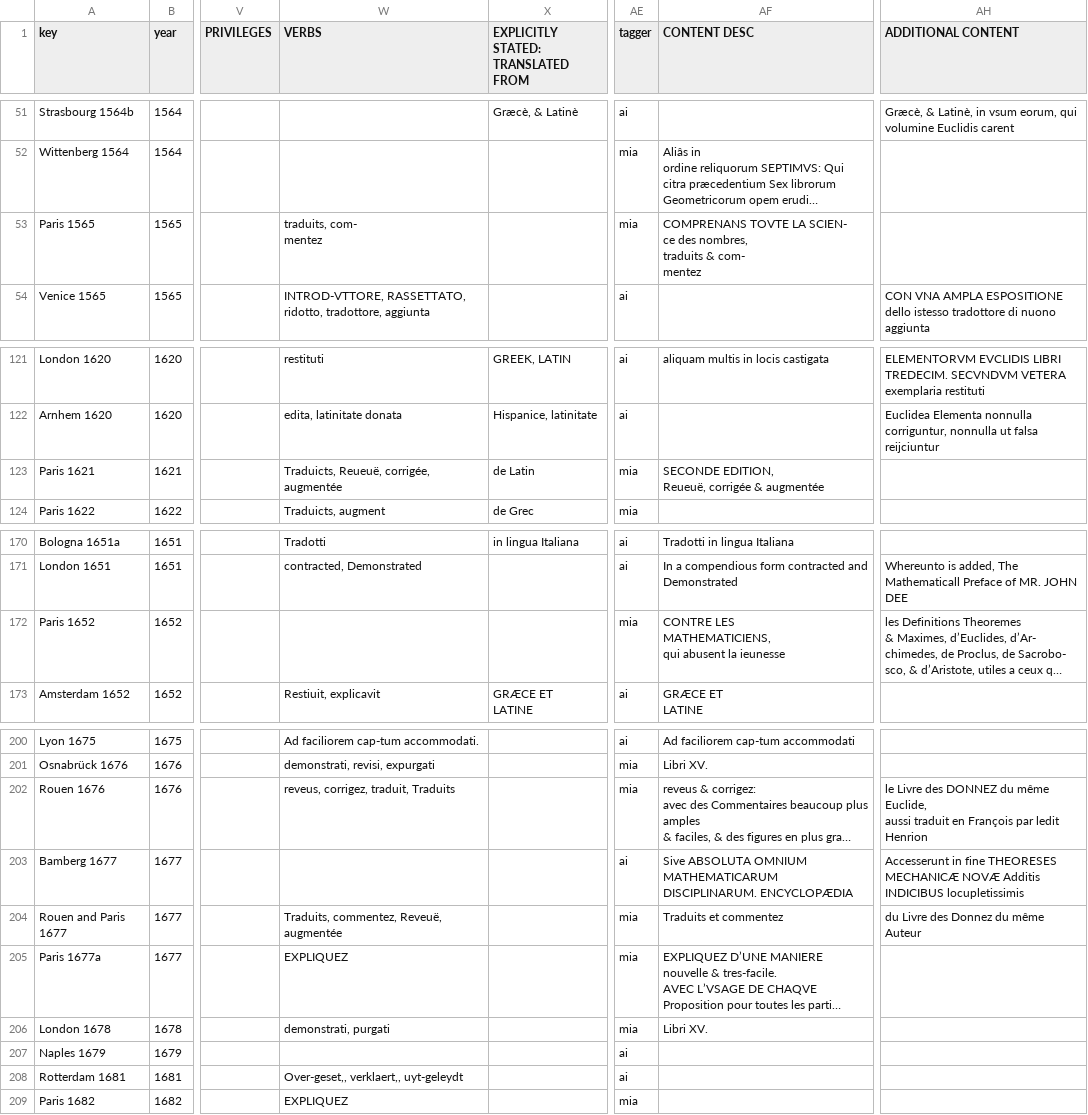
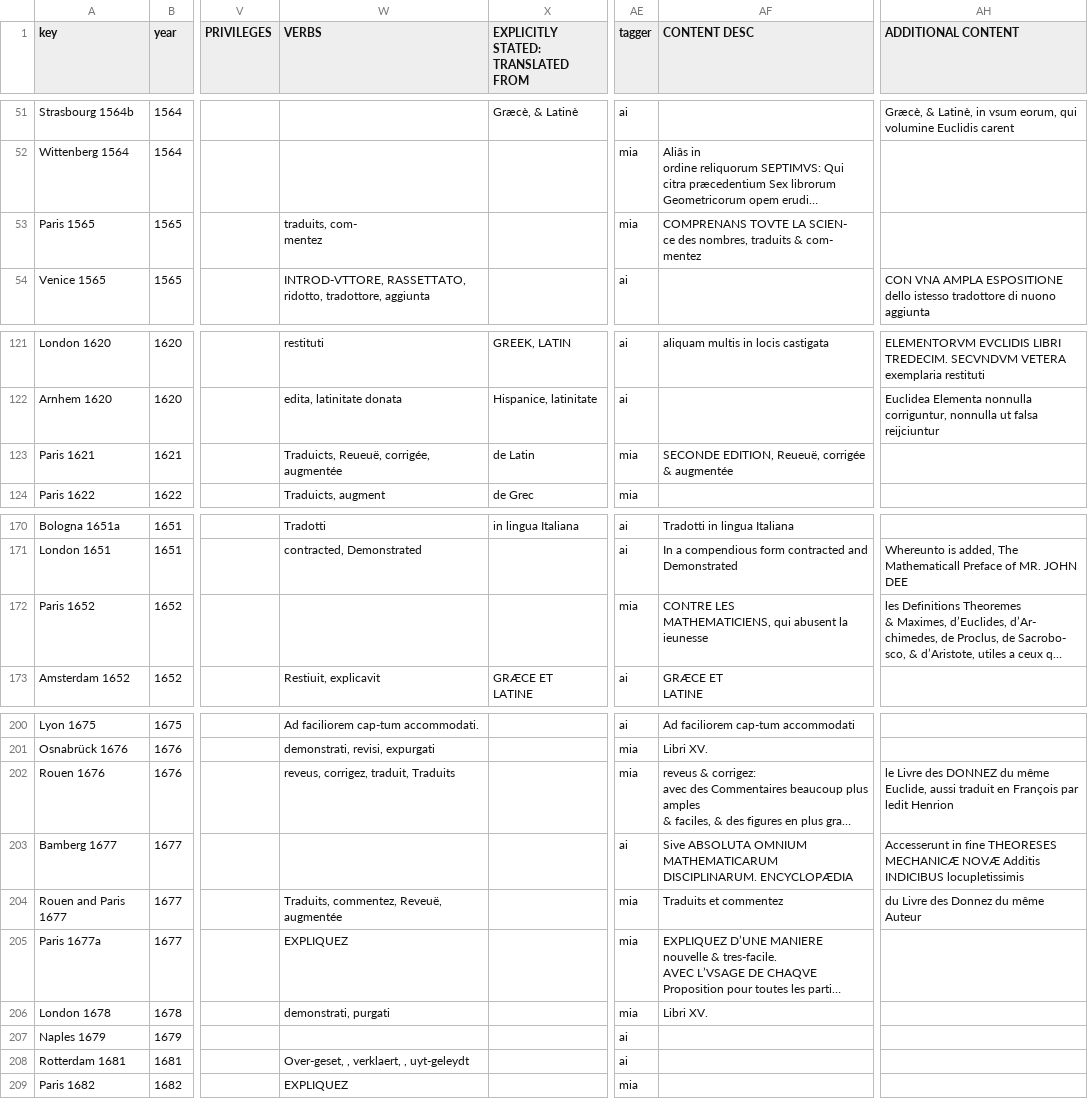
Before and after one commit to ReallyLiri/elements-title-pages, a CSV file: public/docs/EiP.csv, drawn as a sheet; only a part is shown, gaps mark what is left out; long unchanged cells end in …; ↵ is a line break in a cell; the diff covers the shown part only; the diff names each change by its address in the sheet, - before the commit and + after, or states it on an @@ line.

```diff
--- a/public/docs/EiP.csv
+++ b/public/docs/EiP.csv
-AF53 (CONTENT DESC): …com- ↵ mentez
+AF53 (CONTENT DESC): …com- ↵ mentez
-AF123 (CONTENT DESC): SECONDE EDITION, ↵ Reueuë, corrigée & augmentée
+AF123 (CONTENT DESC): SECONDE EDITION, Reueuë, corrigée & augmentée
-AF172 (CONTENT DESC): …la ieunesse
+AF172 (CONTENT DESC): …la ieunesse
-AH202 (ADDITIONAL CONTENT): …ledit Henrion
+AH202 (ADDITIONAL CONTENT): …ledit Henrion
-W208 (VERBS): Over-geset,, verklaert,, uyt-geleydt
+W208 (VERBS): Over-geset, , verklaert, , uyt-geleydt
```
Also changed, not shown: 59 edited cells elsewhere in this file, public/docs/EiP-secondary.csv, 1 other file.
